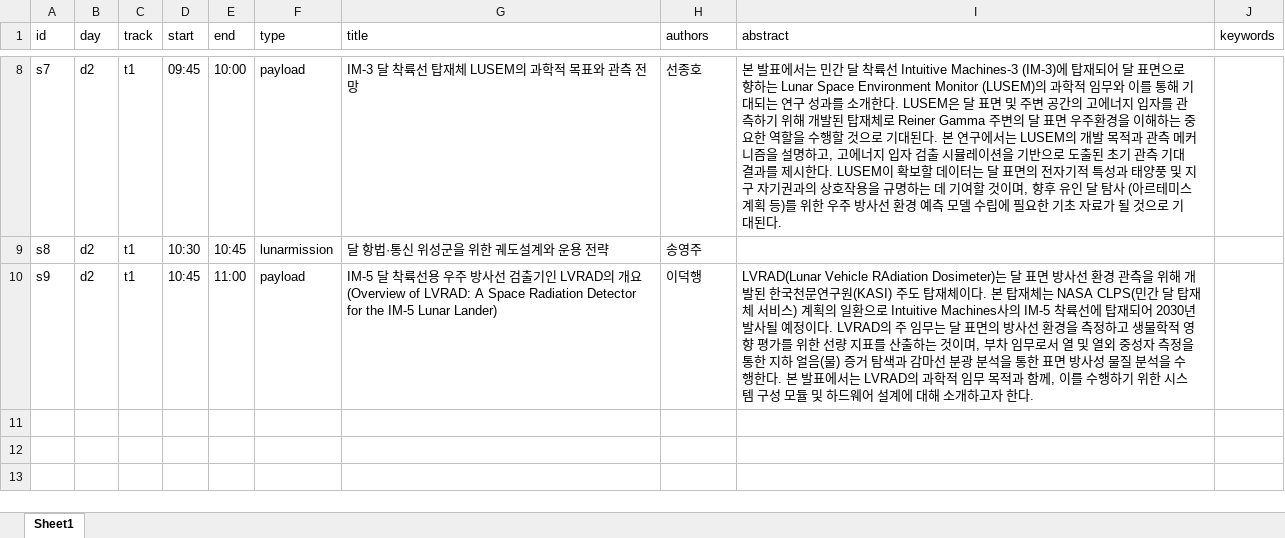
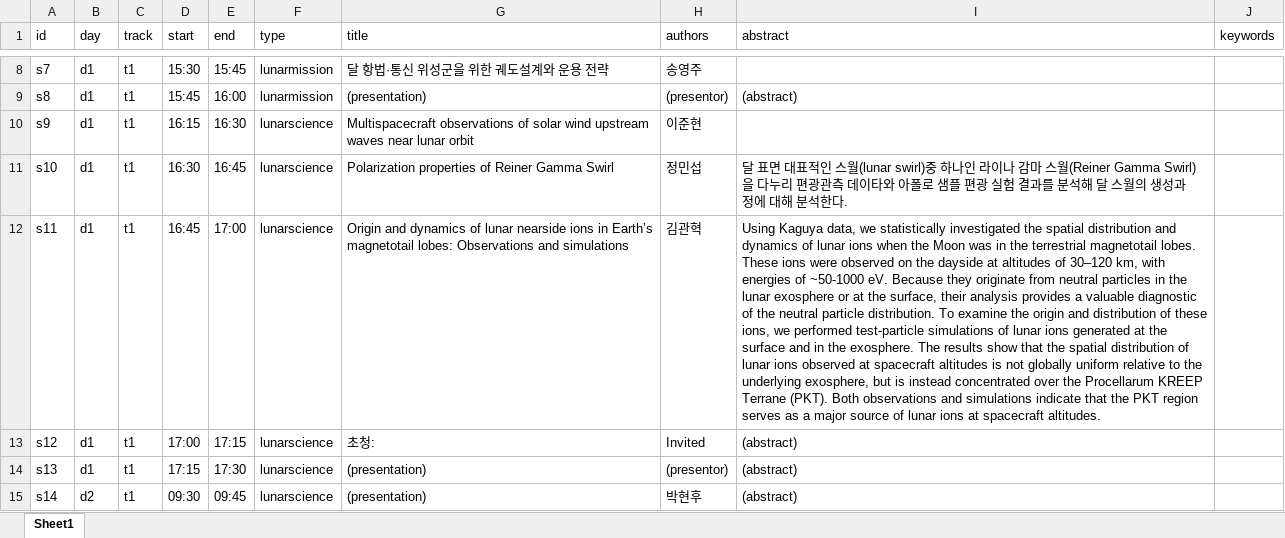
Before and after one commit to ysunahn/test_workshoppage_v3, an Excel workbook: 2026_Lunarworkshop_presentation.xlsx, sheet Sheet1, drawn as a sheet; only a part is shown, gaps mark what is left out; values as stored, in another font and other column widths than the file's, no borders; the diff covers the shown part only; the diff names each change by its address in the sheet, - before the commit and + after, or states it on an @@ line.

```diff
--- a/2026_Lunarworkshop_presentation.xlsx (sheet Sheet1)
+++ b/2026_Lunarworkshop_presentation.xlsx (sheet Sheet1)
-B8:B10 (day): d2
+B8:B10 (day): d1
-D8 (start): 09:45
+D8 (start): 15:30
-E8 (end): 10:00
+E8 (end): 15:45
-F8 (type): payload
+F8 (type): lunarmission
-G8 (title): IM-3 달 착륙선 탑재체 LUSEM의 과학적 목표와 관측 전망
+G8 (title): 달 항법·통신 위성군을 위한 궤도설계와 운용 전략
-H8 (authors): 선종호
+H8 (authors): 송영주
-I8 (abstract): 본 발표에서는 민간 달 착륙선 Intuitive Machines-3 (IM-3)에 탑재되어 달 표면으로 향하는 Lunar Space Environment Monitor (LUSEM)의 과학적 임무와 이를 통해 기대되는 연구 성과를 소개한다. LUSEM은 달 표면 및 주변 공간의 고에너지 입자를 관측하기 위해 개발된 탑재체로 Reiner Gamma 주변의 달 표면 우주환경을 이해하는 중요한 역할을 수행할 것으로 기대된다. 본 연구에서는 LUSEM의 개발 목적과 관측 메커니즘을 설명하고, 고에너지 입자 검출 시뮬레이션을 기반으로 도출된 초기 관측 기대 결과를 제시한다. LUSEM이 확보할 데이터는 달 표면의 전자기적 특성과 태양풍 및 지구 자기권과의 상호작용을 규명하는 데 기여할 것이며, 향후 유인 달 탐사 (아르테미스 계획 등)를 위한 우주 방사선 환경 예측 모델 수립에 필요한 기초 자료가 될 것으로 기대된다.
+I8 (abstract): (empty)
-D9 (start): 10:30
+D9 (start): 15:45
-E9 (end): 10:45
+E9 (end): 16:00
-G9 (title): 달 항법·통신 위성군을 위한 궤도설계와 운용 전략
+G9 (title): (presentation)
-H9 (authors): 송영주
+H9 (authors): (presentor)
-I9 (abstract): (empty)
+I9 (abstract): (abstract)
-D10 (start): 10:45
+D10 (start): 16:15
-E10 (end): 11:00
+E10 (end): 16:30
-F10 (type): payload
+F10 (type): lunarscience
-G10 (title): IM-5 달 착륙선용 우주 방사선 검출기인 LVRAD의 개요 (Overview of LVRAD: A Space Radiation Detector for the IM-5 Lunar Lander)
+G10 (title): Multispacecraft observations of solar wind upstream waves near lunar orbit
-H10 (authors): 이덕행
+H10 (authors): 이준현
-I10 (abstract): LVRAD(Lunar Vehicle RAdiation Dosimeter)는 달 표면 방사선 환경 관측을 위해 개발된 한국천문연구원(KASI) 주도 탑재체이다. 본 탑재체는 NASA CLPS(민간 달 탑재체 서비스) 계획의 일환으로 Intuitive Machines사의 IM-5 착륙선에 탑재되어 2030년 발사될 예정이다. LVRAD의 주 임무는 달 표면의 방사선 환경을 측정하고 생물학적 영향 평가를 위한 선량 지표를 산출하는 것이며, 부차 임무로서 열 및 열외 중성자 측정을 통한 지하 얼음(물) 증거 탐색과 감마선 분광 분석을 통한 표면 방사성 물질 분석을 수행한다. 본 발표에서는 LVRAD의 과학적 임무 목적과 함께, 이를 수행하기 위한 시스템 구성 모듈 및 하드웨어 설계에 대해 소개하고자 한다.
+I10 (abstract): (empty)
+row 11: s10 | d1 | t1 | 16:30 | 16:45 | lunarscience | Polarization properties of Reiner Gamma Swirl | 정민섭 | 달 표면 대표적인 스월(lunar swirl)중 하나인 라이나 감마 스월(Reiner Gamma Swirl)을 다누리 편광관측 데이타와 아폴로 샘플 편광 실험 결과를 분석해 달 스월의 생성과정에 대해 분석한다.
+row 12: s11 | d1 | t1 | 16:45 | 17:00 | lunarscience | Origin and dynamics of lunar nearside ions in Earth’s magnetotail lobes: Observations and simulations | 김관혁 | Using Kaguya data, we statistically investigated the spatial distribution and dynamics of lunar ions when the Moon was in the terrestrial magnetotail lobes. These ions were observed on the dayside at altitudes of 30–120 km, with energies of ~50-1000 eV. Because they originate from neutral particles in the lunar exosphere or at the surface, their analysis provides a valuable diagnostic of the neutral particle distribution. To examine the origin and distribution of these ions, we performed test-particle simulations of lunar ions generated at the surface and in the exosphere. The results show that the spatial distribution of lunar ions observed at spacecraft altitudes is not globally uniform relative to the underlying exosphere, but is instead concentrated over the Procellarum KREEP Terrane (PKT). Both observations and simulations indicate that the PKT region serves as a major source of lunar ions at spacecraft altitudes.
+row 13: s12 | d1 | t1 | 17:00 | 17:15 | lunarscience | 초청: | Invited | (abstract)
+row 14: s13 | d1 | t1 | 17:15 | 17:30 | lunarscience | (presentation) | (presentor) | (abstract)
+row 15: s14 | d2 | t1 | 09:30 | 09:45 | lunarscience | (presentation) | 박현후 | (abstract)
```
Also changed, not shown: 7 added rows and 33 edited cells elsewhere in this sheet.
